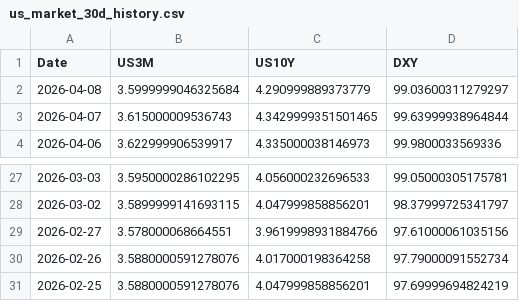
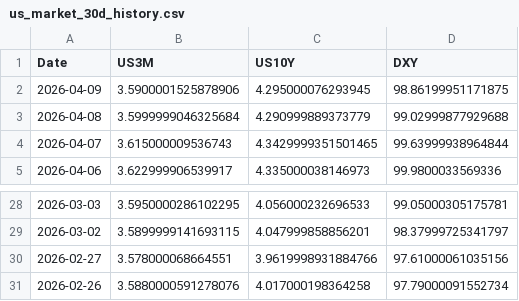
Before and after one commit to Mbnstk/market-data, a CSV file: us_market_30d_history.csv, drawn as a sheet; only a part is shown, gaps mark what is left out.

Commit message:
Market Update: 2026-04-09 13:54

```diff
--- a/us_market_30d_history.csv
+++ b/us_market_30d_history.csv
@@ -1,3 +1,4 @@
 Date,US3M,US10Y,DXY
-2026-04-08,3.5999999046325684,4.290999889373779,99.03600311279297
+2026-04-09,3.5900001525878906,4.295000076293945,98.86199951171875
+2026-04-08,3.5999999046325684,4.290999889373779,99.02999877929688
 2026-04-07,3.615000009536743,4.3429999351501465,99.63999938964844
@@ -30,2 +31 @@ Date,US3M,US10Y,DXY
 2026-02-26,3.5880000591278076,4.017000198364258,97.79000091552734
-2026-02-25,3.5880000591278076,4.047999858856201,97.69999694824219
```
